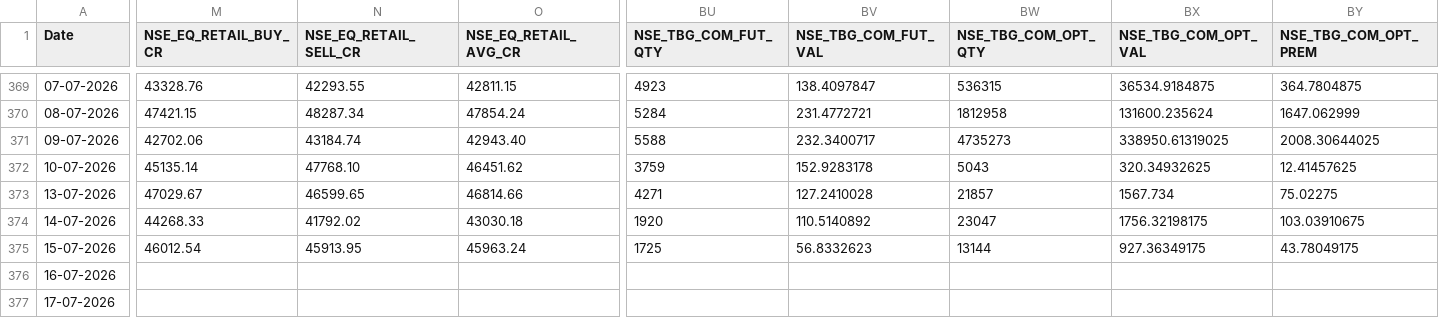
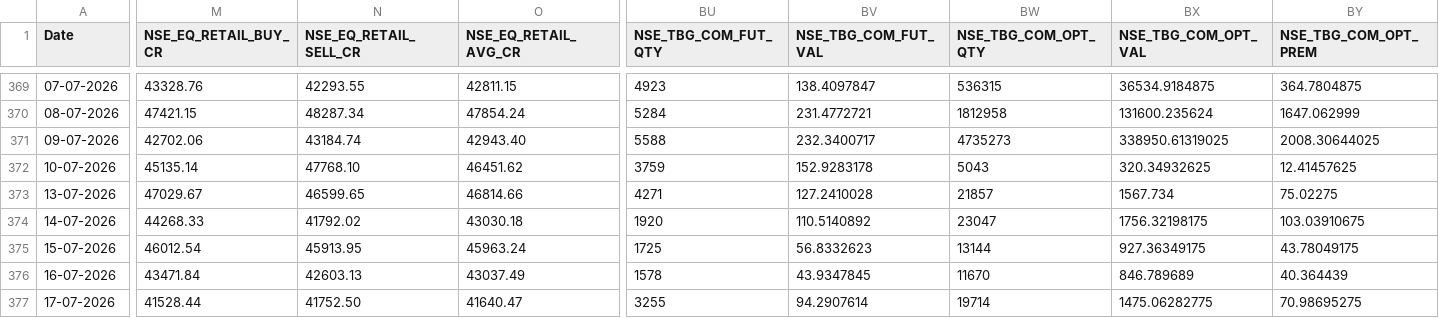
Before and after one commit to Rachitjainca/NSE-Industry-Feb-26, a CSV file: Data 1/nse_fo_aggregated_data.csv, drawn as a sheet; only a part is shown, gaps mark what is left out; the diff covers the shown part only; the diff names each change by its address in the sheet, - before the commit and + after, or states it on an @@ line.

```diff
--- a/Data 1/nse_fo_aggregated_data.csv
+++ b/Data 1/nse_fo_aggregated_data.csv
-M376 (NSE_EQ_RETAIL_BUY_CR): (empty)
+M376 (NSE_EQ_RETAIL_BUY_CR): 43471.84
-N376 (NSE_EQ_RETAIL_SELL_CR): (empty)
+N376 (NSE_EQ_RETAIL_SELL_CR): 42603.13
-O376 (NSE_EQ_RETAIL_AVG_CR): (empty)
+O376 (NSE_EQ_RETAIL_AVG_CR): 43037.49
-BU376 (NSE_TBG_COM_FUT_QTY): (empty)
+BU376 (NSE_TBG_COM_FUT_QTY): 1578
-BV376 (NSE_TBG_COM_FUT_VAL): (empty)
+BV376 (NSE_TBG_COM_FUT_VAL): 43.9347845
-BW376 (NSE_TBG_COM_OPT_QTY): (empty)
+BW376 (NSE_TBG_COM_OPT_QTY): 11670
-BX376 (NSE_TBG_COM_OPT_VAL): (empty)
+BX376 (NSE_TBG_COM_OPT_VAL): 846.789689
-BY376 (NSE_TBG_COM_OPT_PREM): (empty)
+BY376 (NSE_TBG_COM_OPT_PREM): 40.364439
-M377 (NSE_EQ_RETAIL_BUY_CR): (empty)
+M377 (NSE_EQ_RETAIL_BUY_CR): 41528.44
-N377 (NSE_EQ_RETAIL_SELL_CR): (empty)
+N377 (NSE_EQ_RETAIL_SELL_CR): 41752.50
-O377 (NSE_EQ_RETAIL_AVG_CR): (empty)
+O377 (NSE_EQ_RETAIL_AVG_CR): 41640.47
-BU377 (NSE_TBG_COM_FUT_QTY): (empty)
+BU377 (NSE_TBG_COM_FUT_QTY): 3255
-BV377 (NSE_TBG_COM_FUT_VAL): (empty)
+BV377 (NSE_TBG_COM_FUT_VAL): 94.2907614
-BW377 (NSE_TBG_COM_OPT_QTY): (empty)
+BW377 (NSE_TBG_COM_OPT_QTY): 19714
-BX377 (NSE_TBG_COM_OPT_VAL): (empty)
+BX377 (NSE_TBG_COM_OPT_VAL): 1475.06282775
-BY377 (NSE_TBG_COM_OPT_PREM): (empty)
+BY377 (NSE_TBG_COM_OPT_PREM): 70.98695275
```
Also changed, not shown: 1 added row and 31 edited cells elsewhere in this file, 12 other files.
